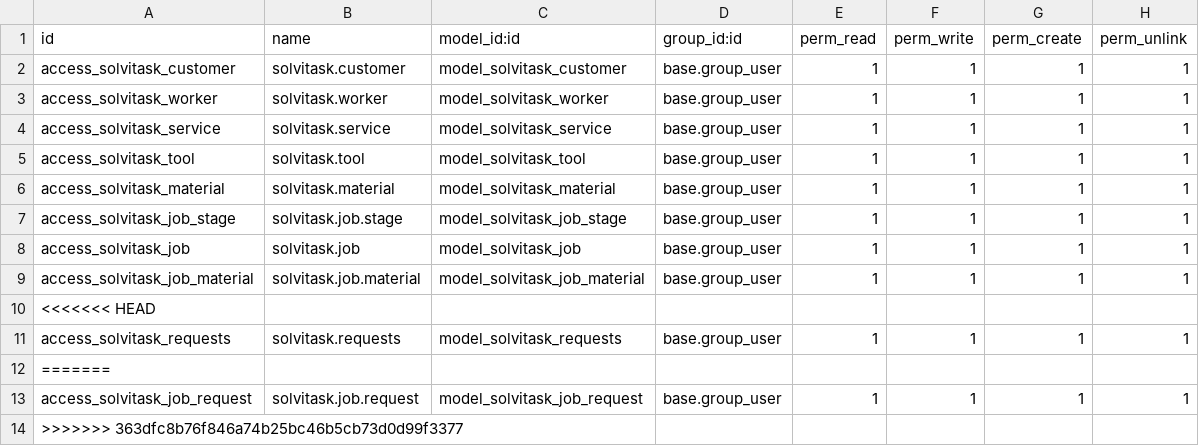
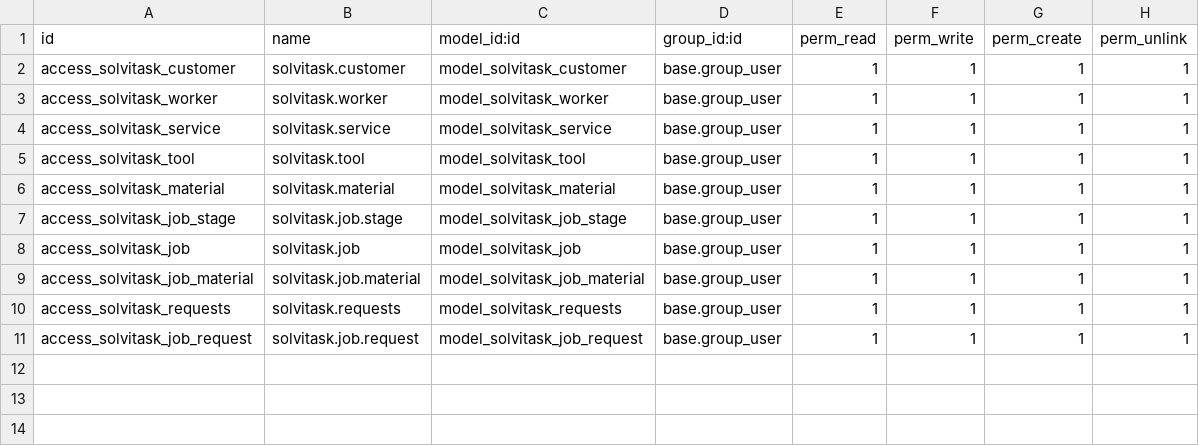
Before and after one commit to vinibrahaj/solvitask, a CSV file: security/ir.model.access.csv, drawn as a sheet.

Commit message:
Update access control for solvitask job requests
Replaced access_solvitask_requests with access_solvitask_job_request in the access control list.

```diff
--- a/security/ir.model.access.csv
+++ b/security/ir.model.access.csv
@@ -9,6 +9,3 @@ access_solvitask_job,solvitask.job,model_solvitask_job,base.group_user,1,1,1,1
 access_solvitask_job_material,solvitask.job.material,model_solvitask_job_material,base.group_user,1,1,1,1
-<<<<<<< HEAD
 access_solvitask_requests,solvitask.requests,model_solvitask_requests,base.group_user,1,1,1,1
-=======
 access_solvitask_job_request,solvitask.job.request,model_solvitask_job_request,base.group_user,1,1,1,1
->>>>>>> 363dfc8b76f846a74b25bc46b5cb73d0d99f3377
```
